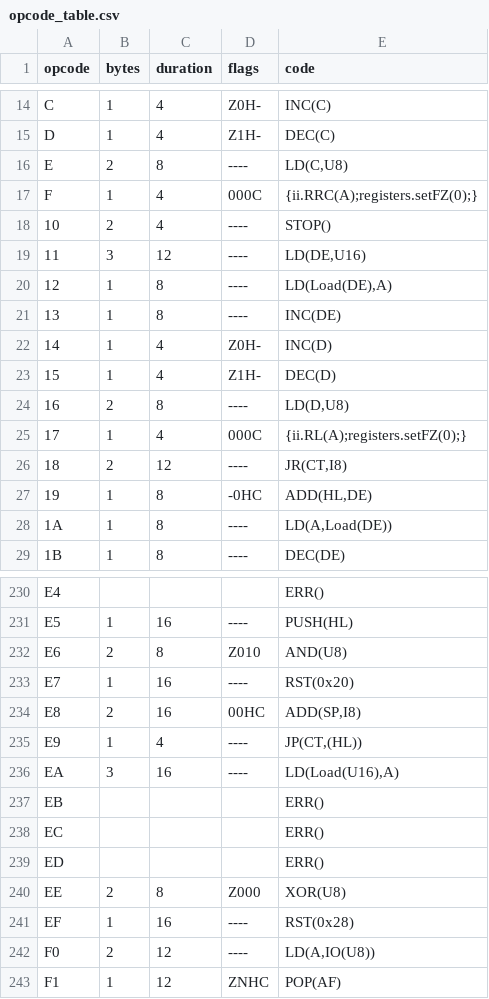
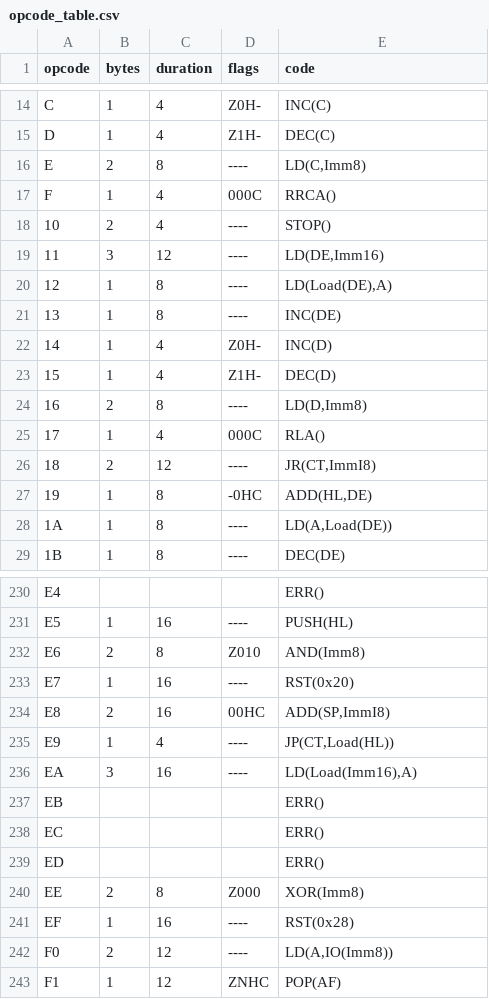
Before and after one commit to talyian/spgb, a CSV file: core2/opcode_table.csv, drawn as a sheet; only a part is shown, gaps mark what is left out; the diff covers the shown part only.

```diff
--- a/core2/opcode_table.csv
+++ b/core2/opcode_table.csv
@@ -15,6 +15,6 @@ C,1,4,Z0H-,INC(C)
 D,1,4,Z1H-,DEC(C)
-E,2,8,----,"LD(C,U8)"
-F,1,4,000C,{ii.RRC(A);registers.setFZ(0);}
+E,2,8,----,"LD(C,Imm8)"
+F,1,4,000C,RRCA()
 10,2,4,----,STOP()
-11,3,12,----,"LD(DE,U16)"
+11,3,12,----,"LD(DE,Imm16)"
 12,1,8,----,"LD(Load(DE),A)"
@@ -23,5 +23,5 @@ F,1,4,000C,{ii.RRC(A);registers.setFZ(0);}
 15,1,4,Z1H-,DEC(D)
-16,2,8,----,"LD(D,U8)"
-17,1,4,000C,{ii.RL(A);registers.setFZ(0);}
-18,2,12,----,"JR(CT,I8)"
+16,2,8,----,"LD(D,Imm8)"
+17,1,4,000C,RLA()
+18,2,12,----,"JR(CT,ImmI8)"
 19,1,8,-0HC,"ADD(HL,DE)"
@@ -231,7 +231,7 @@ E4,,,,ERR()
 E5,1,16,----,PUSH(HL)
-E6,2,8,Z010,AND(U8)
+E6,2,8,Z010,AND(Imm8)
 E7,1,16,----,RST(0x20)
-E8,2,16,00HC,"ADD(SP,I8)"
-E9,1,4,----,"JP(CT,(HL))"
-EA,3,16,----,"LD(Load(U16),A)"
+E8,2,16,00HC,"ADD(SP,ImmI8)"
+E9,1,4,----,"JP(CT,Load(HL))"
+EA,3,16,----,"LD(Load(Imm16),A)"
 EB,,,,ERR()
@@ -239,5 +239,5 @@ EC,,,,ERR()
 ED,,,,ERR()
-EE,2,8,Z000,XOR(U8)
+EE,2,8,Z000,XOR(Imm8)
 EF,1,16,----,RST(0x28)
-F0,2,12,----,"LD(A,IO(U8))"
+F0,2,12,----,"LD(A,IO(Imm8))"
 F1,1,12,ZNHC,POP(AF)
```
Also changed, not shown: 41 edited cells elsewhere in this file, 9 other files.
